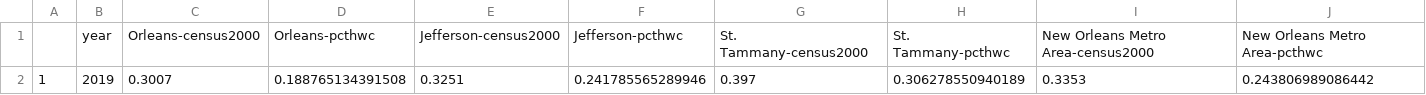
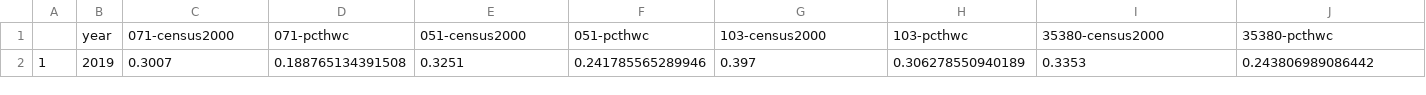
Before and after one commit to the-data-center/Who-Lives, a CSV file: outputs/spreadsheets/hwc.csv, drawn as a sheet; only a part is shown; removed rows and columns are numbered as before the commit, all else as after; rows hold the shown columns only; the diff names each change by its address in the sheet, - before the commit and + after, or states it on an @@ line.

Commit message:
fixing 2000 data

```diff
--- a/outputs/spreadsheets/hwc.csv
+++ b/outputs/spreadsheets/hwc.csv
-row 1:  | year | Orleans-census2000 | Orleans-pcthwc | Jefferson-census2000 | Jefferson-pcthwc | St. Tammany-census2000 | St. Tammany-pcthwc | New Orleans Metro Area-census2000 | New Orleans Metro Area-pcthwc
+row 1:  | year | 071-census2000 | 071-pcthwc | 051-census2000 | 051-pcthwc | 103-census2000 | 103-pcthwc | 35380-census2000 | 35380-pcthwc
```
Also changed, not shown: 19 other files.
